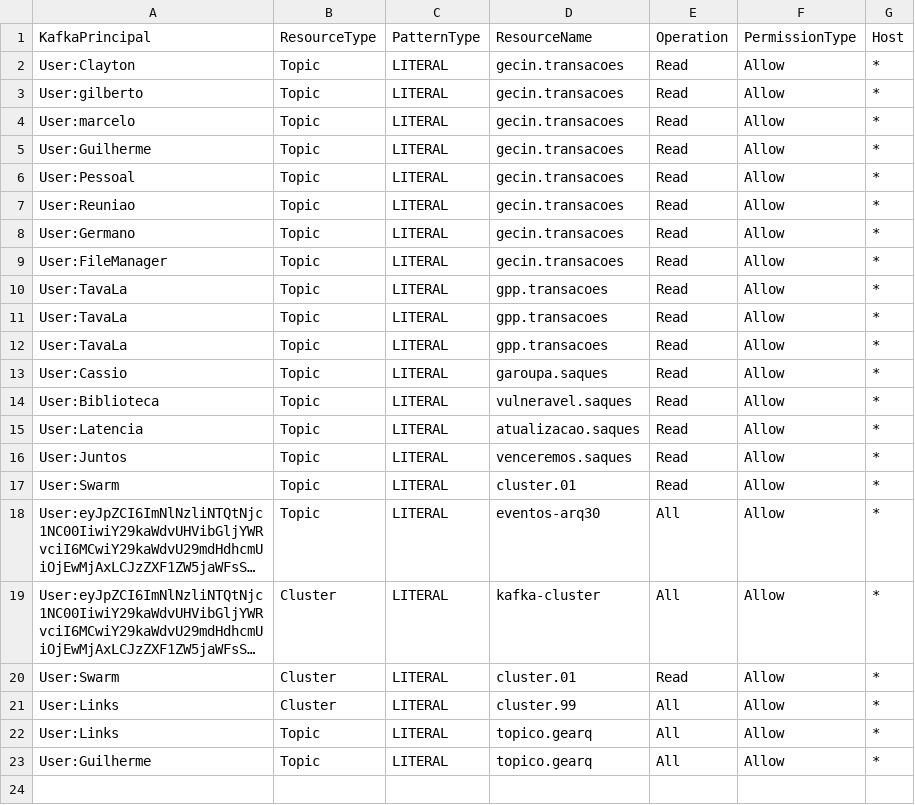
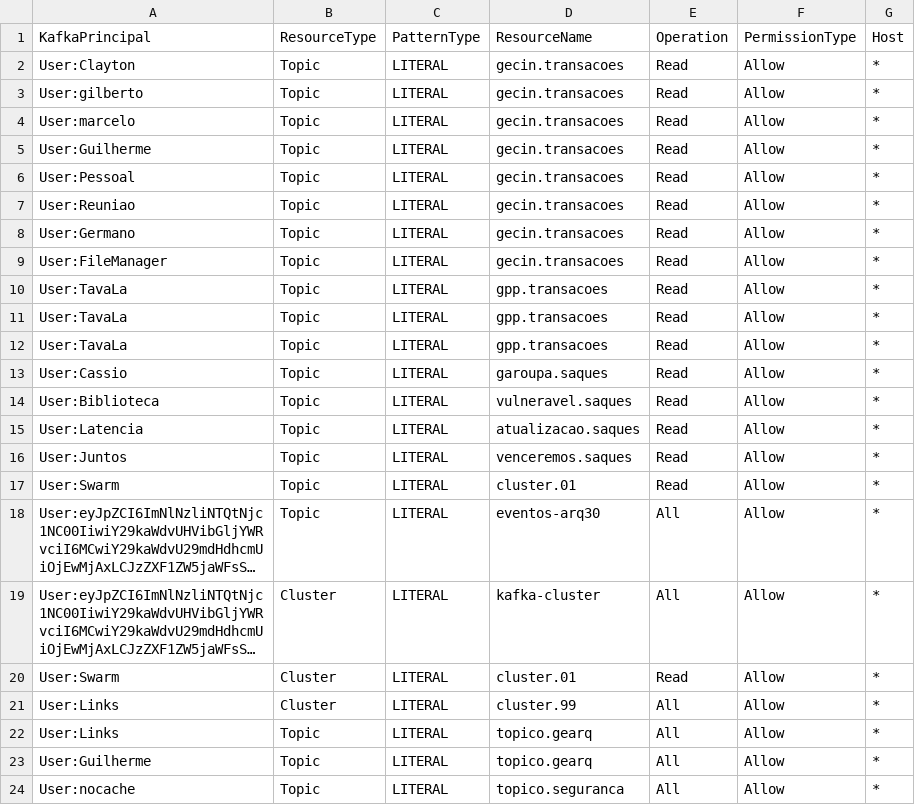
Before and after one commit to ggrcha/kafka-acl, a CSV file: kafka-acls.csv, drawn as a sheet; long unchanged cells end in …; the diff names each change by its address in the sheet, - before the commit and + after, or states it on an @@ line.

Commit message:
updates

```diff
--- a/kafka-acls.csv
+++ b/kafka-acls.csv
+row 24: User:nocache | Topic | LITERAL | topico.seguranca | All | Allow | *
```
